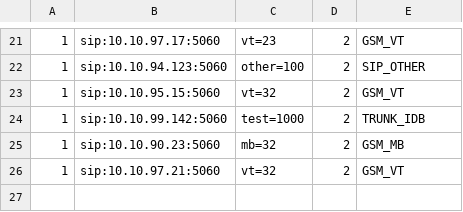
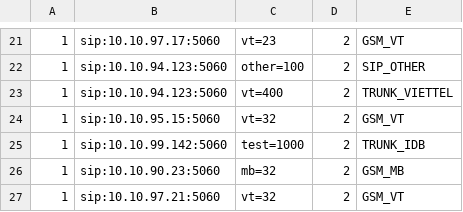
Before and after one commit to devops-itcs/CONFIG-CHANNEL-VPB-MAIN, a CSV file: gsm.csv, drawn as a sheet; only a part is shown, gaps mark what is left out.

Commit message:
Update gsm.csv

```diff
--- a/gsm.csv
+++ b/gsm.csv
@@ -22,2 +22,3 @@
 1,sip:10.10.94.123:5060,other=100,2,SIP_OTHER
+1,sip:10.10.94.123:5060,vt=400,2,TRUNK_VIETTEL
 1,sip:10.10.95.15:5060,vt=32,2,GSM_VT
```
